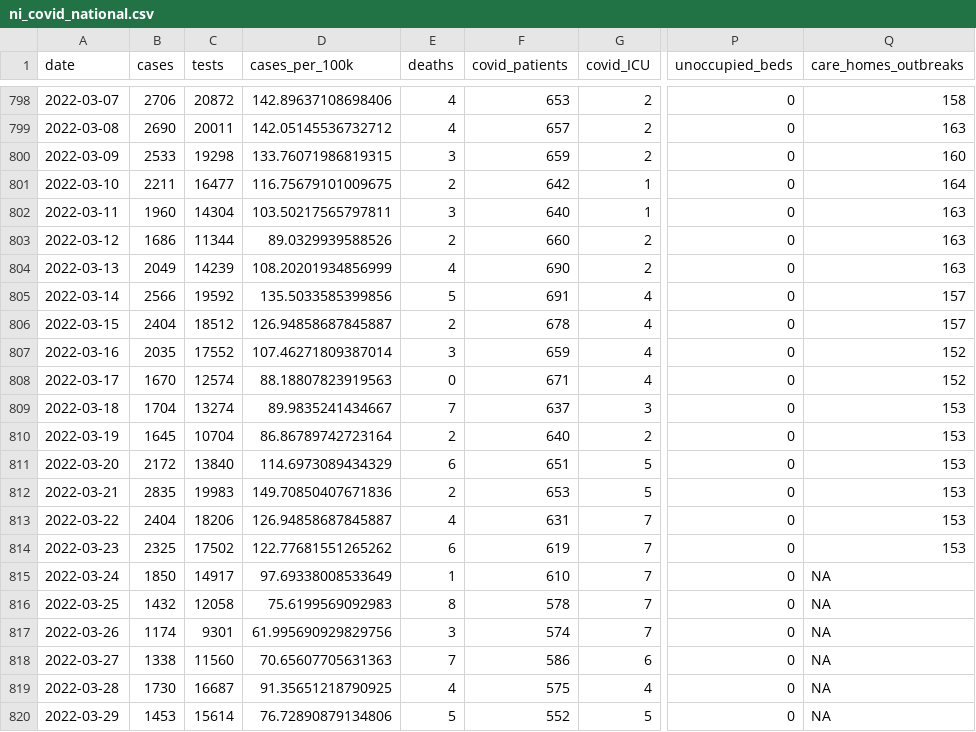
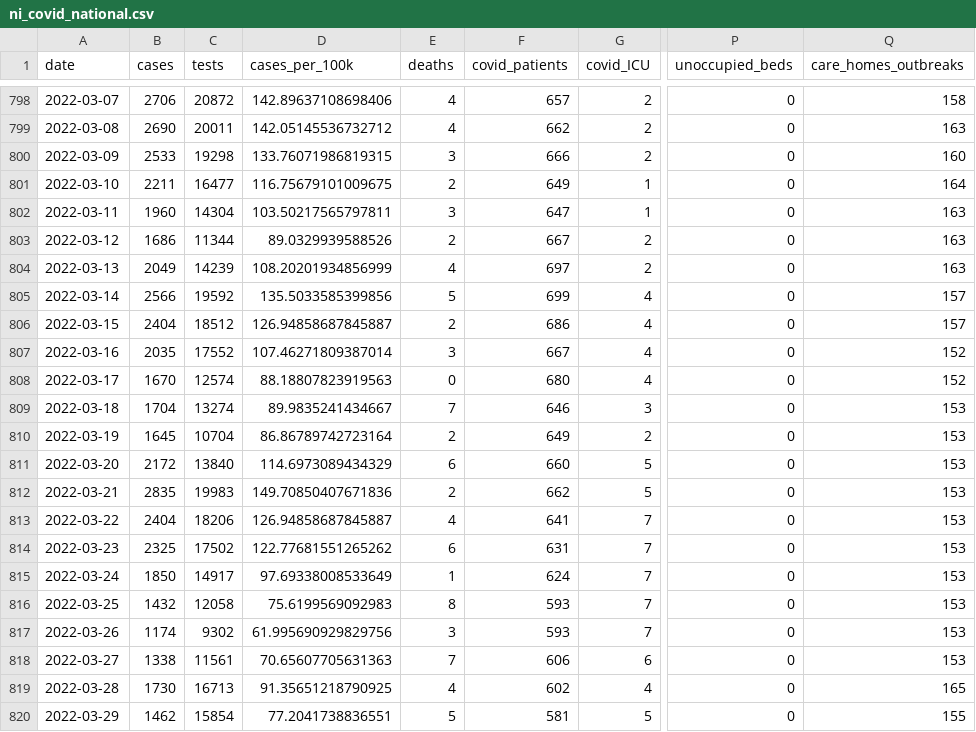
Before and after one commit to obrienjoey/covid19northernireland, a CSV file: data/ni_covid_national.csv, drawn as a sheet; only a part is shown, gaps mark what is left out; the diff covers the shown part only; the diff names each change by its address in the sheet, - before the commit and + after, or states it on an @@ line.

```diff
--- a/data/ni_covid_national.csv
+++ b/data/ni_covid_national.csv
-F798 (covid_patients): 653
+F798 (covid_patients): 657
-F799 (covid_patients): 657
+F799 (covid_patients): 662
-F800 (covid_patients): 659
+F800 (covid_patients): 666
-F801 (covid_patients): 642
+F801 (covid_patients): 649
-F802 (covid_patients): 640
+F802 (covid_patients): 647
-F803 (covid_patients): 660
+F803 (covid_patients): 667
-F804 (covid_patients): 690
+F804 (covid_patients): 697
-F805 (covid_patients): 691
+F805 (covid_patients): 699
-F806 (covid_patients): 678
+F806 (covid_patients): 686
-F807 (covid_patients): 659
+F807 (covid_patients): 667
-F808 (covid_patients): 671
+F808 (covid_patients): 680
-F809 (covid_patients): 637
+F809 (covid_patients): 646
-F810 (covid_patients): 640
+F810 (covid_patients): 649
-F811 (covid_patients): 651
+F811 (covid_patients): 660
-F812 (covid_patients): 653
+F812 (covid_patients): 662
-F813 (covid_patients): 631
+F813 (covid_patients): 641
-F814 (covid_patients): 619
+F814 (covid_patients): 631
-F815 (covid_patients): 610
+F815 (covid_patients): 624
-Q815:Q818 (care_homes_outbreaks): NA
+Q815:Q818 (care_homes_outbreaks): 153
-F816 (covid_patients): 578
+F816 (covid_patients): 593
-C817 (tests): 9301
+C817 (tests): 9302
-F817 (covid_patients): 574
+F817 (covid_patients): 593
-C818 (tests): 11560
+C818 (tests): 11561
-F818 (covid_patients): 586
+F818 (covid_patients): 606
-C819 (tests): 16687
+C819 (tests): 16713
-F819 (covid_patients): 575
+F819 (covid_patients): 602
-Q819 (care_homes_outbreaks): NA
+Q819 (care_homes_outbreaks): 165
-B820 (cases): 1453
+B820 (cases): 1462
-C820 (tests): 15614
+C820 (tests): 15854
-D820 (cases_per_100k): 76.72890879134806
+D820 (cases_per_100k): 77.2041738836551
-F820 (covid_patients): 552
+F820 (covid_patients): 581
-Q820 (care_homes_outbreaks): NA
+Q820 (care_homes_outbreaks): 155
```
Also changed, not shown: 1 added row and 67 edited cells elsewhere in this file, data/ni_covid_local.csv, 1 other file.
